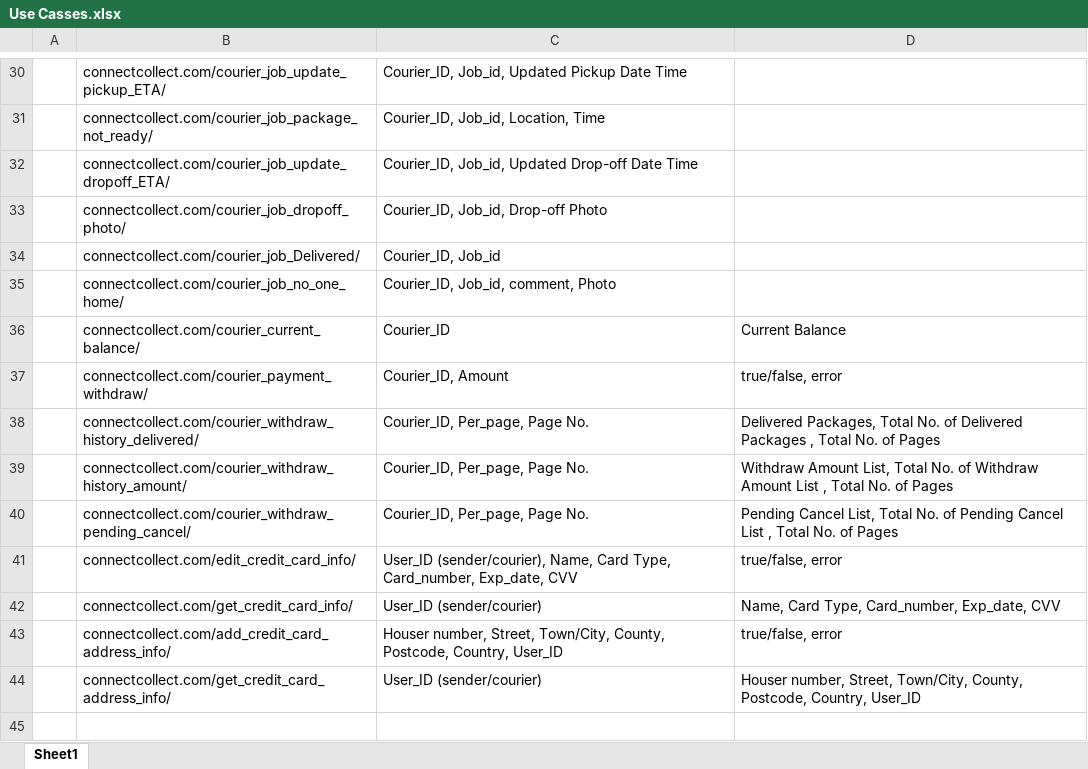
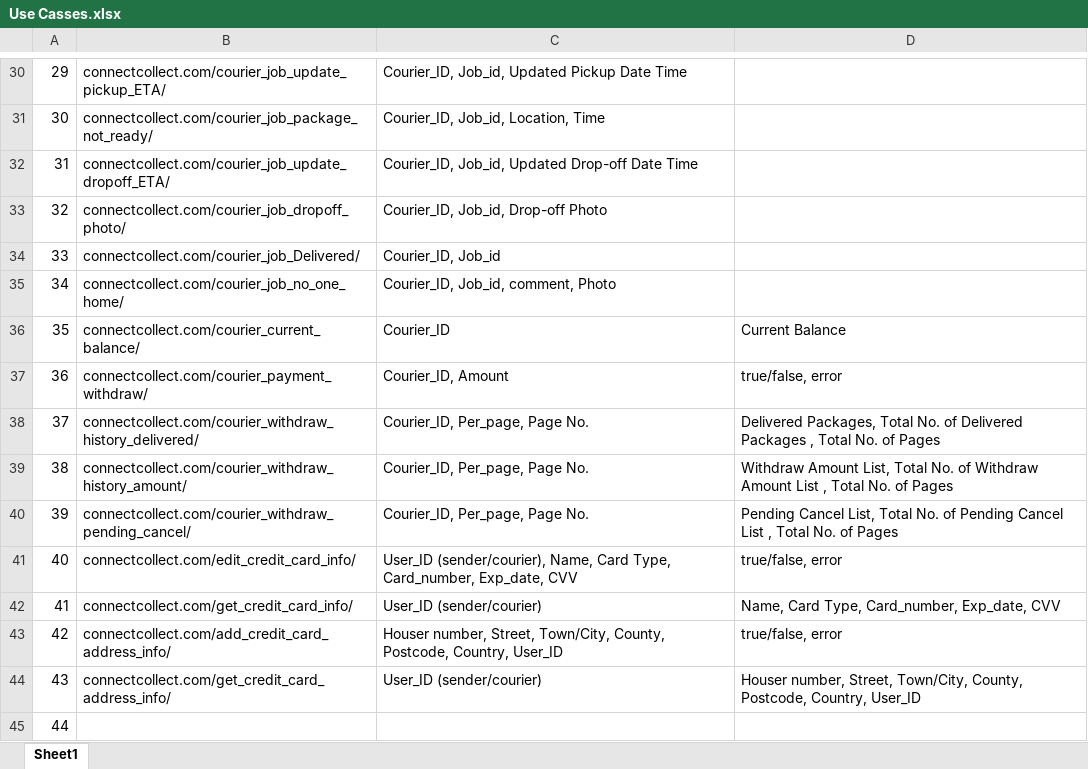
Before and after one commit to njcodemonster/C-C, an Excel workbook: BackEndLogic-Stubs/Use Casses.xlsx, sheet Sheet1, drawn as a sheet; only a part is shown, gaps mark what is left out; values as stored, in another font and other column widths than the file's, no borders; the diff covers the shown part only; the diff names each change by its address in the sheet, - before the commit and + after, or states it on an @@ line.

```diff
--- a/BackEndLogic-Stubs/Use Casses.xlsx (sheet Sheet1)
+++ b/BackEndLogic-Stubs/Use Casses.xlsx (sheet Sheet1)
-A30: (empty)
+A30: 29
-A31: (empty)
+A31: 30
-A32: (empty)
+A32: 31
-A33: (empty)
+A33: 32
-A34: (empty)
+A34: 33
-A35: (empty)
+A35: 34
-A36: (empty)
+A36: 35
-A37: (empty)
+A37: 36
-A38: (empty)
+A38: 37
-A39: (empty)
+A39: 38
-A40: (empty)
+A40: 39
-A41: (empty)
+A41: 40
-A42: (empty)
+A42: 41
-A43: (empty)
+A43: 42
-A44: (empty)
+A44: 43
+row 45: 44
```
Also changed, not shown: 29 edited cells elsewhere in this sheet, 1 other file.
